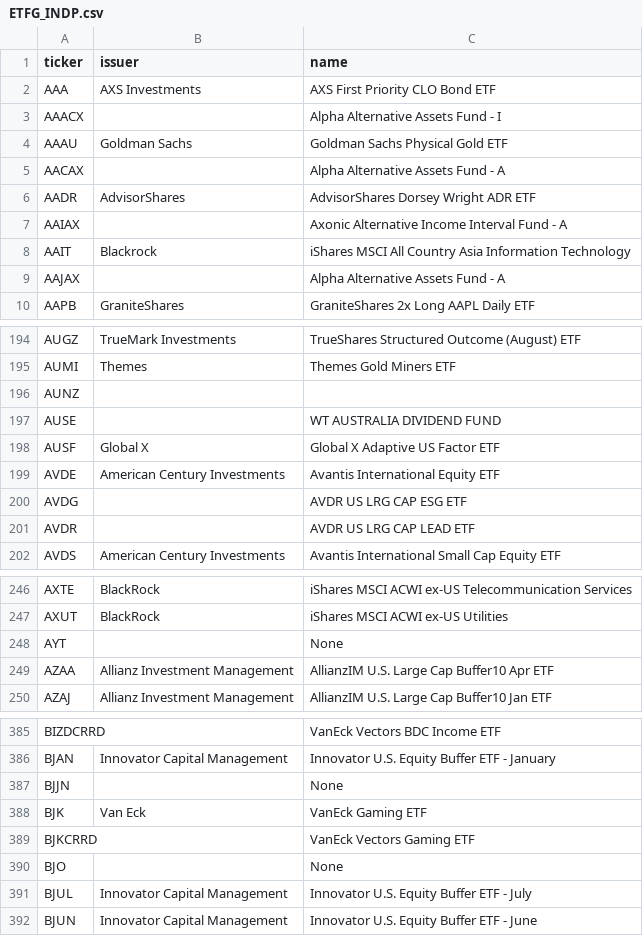
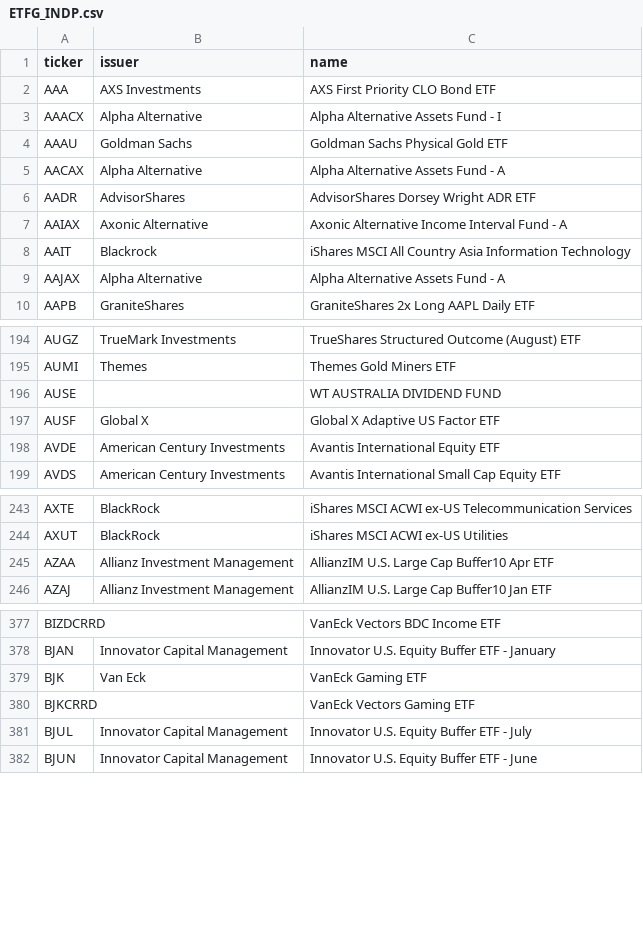
Before and after one commit to theaman249/cos730Ass2, a CSV file: backend/python/ETFG_INDP.csv, drawn as a sheet; only a part is shown, gaps mark what is left out; the diff covers the shown part only.

```diff
--- a/backend/python/ETFG_INDP.csv
+++ b/backend/python/ETFG_INDP.csv
@@ -2,9 +2,9 @@ ticker,issuer,name
 AAA,AXS Investments,AXS First Priority CLO Bond ETF
-AAACX,,Alpha Alternative Assets Fund - I
+AAACX,Alpha Alternative,Alpha Alternative Assets Fund - I
 AAAU,Goldman Sachs,Goldman Sachs Physical Gold ETF
-AACAX,,Alpha Alternative Assets Fund - A
+AACAX,Alpha Alternative,Alpha Alternative Assets Fund - A
 AADR,AdvisorShares,AdvisorShares Dorsey Wright ADR ETF
-AAIAX,,Axonic Alternative Income Interval Fund - A
+AAIAX,Axonic Alternative,Axonic Alternative Income Interval Fund - A
 AAIT,Blackrock,iShares MSCI All Country Asia Information Technology
-AAJAX,,Alpha Alternative Assets Fund - A
+AAJAX,Alpha Alternative,Alpha Alternative Assets Fund - A
 AAPB,GraniteShares,GraniteShares 2x Long AAPL Daily ETF
@@ -195,3 +195,2 @@ AUGZ,TrueMark Investments,TrueShares Structured Outcome (August) ETF
 AUMI,Themes,Themes Gold Miners ETF
-AUNZ,,
 AUSE,,WT AUSTRALIA DIVIDEND FUND
@@ -199,4 +198,2 @@ AUSF,Global X,Global X Adaptive US Factor ETF
 AVDE,American Century Investments,Avantis International Equity ETF
-AVDG,,AVDR US LRG CAP ESG ETF
-AVDR,,AVDR US LRG CAP LEAD ETF
 AVDS,American Century Investments,Avantis International Small Cap Equity ETF
@@ -247,3 +244,2 @@ AXTE,BlackRock,iShares MSCI ACWI ex-US Telecommunication Services
 AXUT,BlackRock,iShares MSCI ACWI ex-US Utilities
-AYT,,None
 AZAA,Allianz Investment Management,AllianzIM U.S. Large Cap Buffer10 Apr ETF
@@ -386,6 +378,4 @@ BIZDCRRD,,VanEck Vectors BDC Income ETF
 BJAN,Innovator Capital Management,Innovator U.S. Equity Buffer ETF - January
-BJJN,,None
 BJK,Van Eck,VanEck Gaming ETF
 BJKCRRD,,VanEck Vectors Gaming ETF
-BJO,,None
 BJUL,Innovator Capital Management,Innovator U.S. Equity Buffer ETF - July
```
Also changed, not shown: 11 removed rows and 6 edited cells elsewhere in this file, 8 other files.
